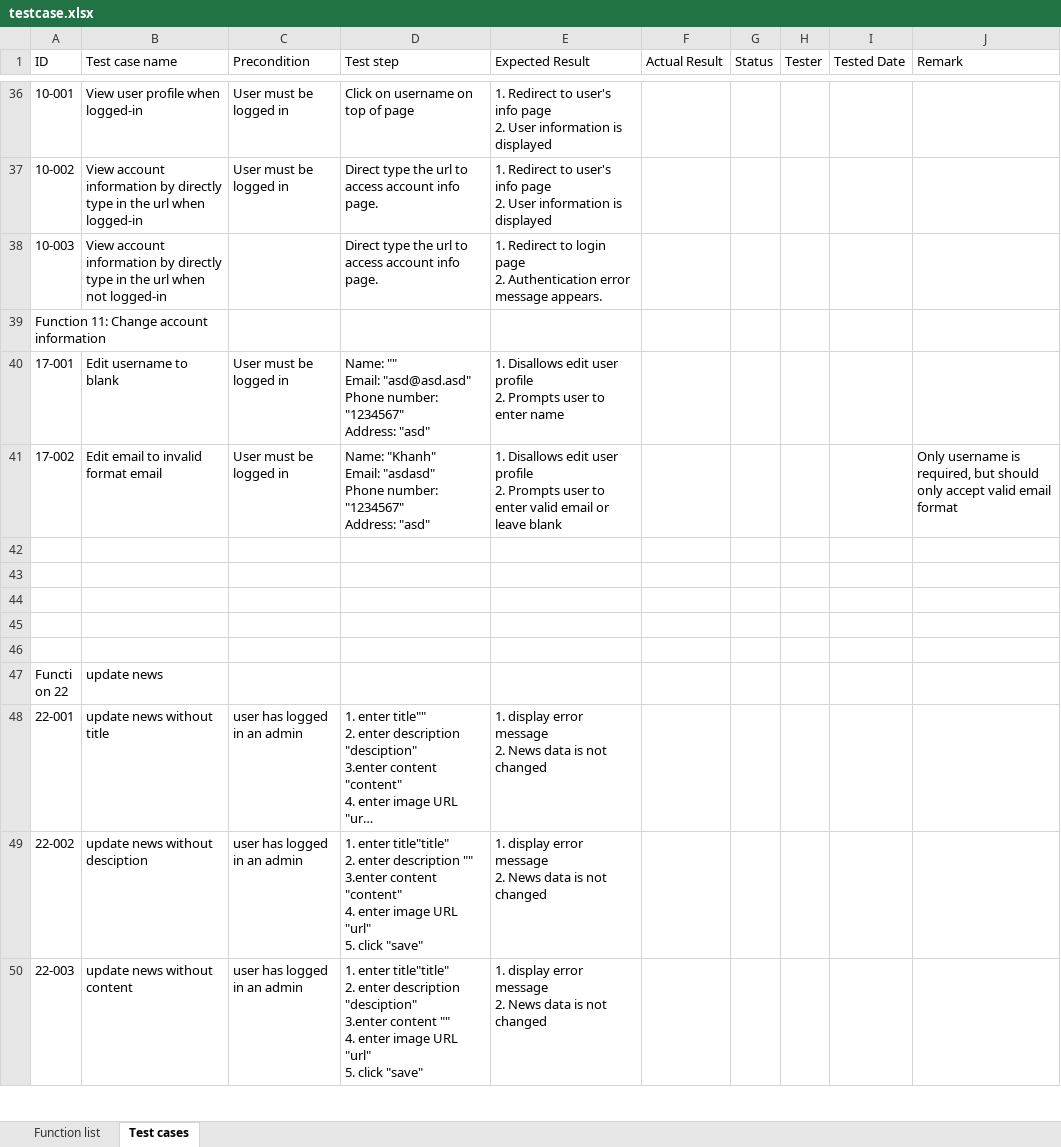
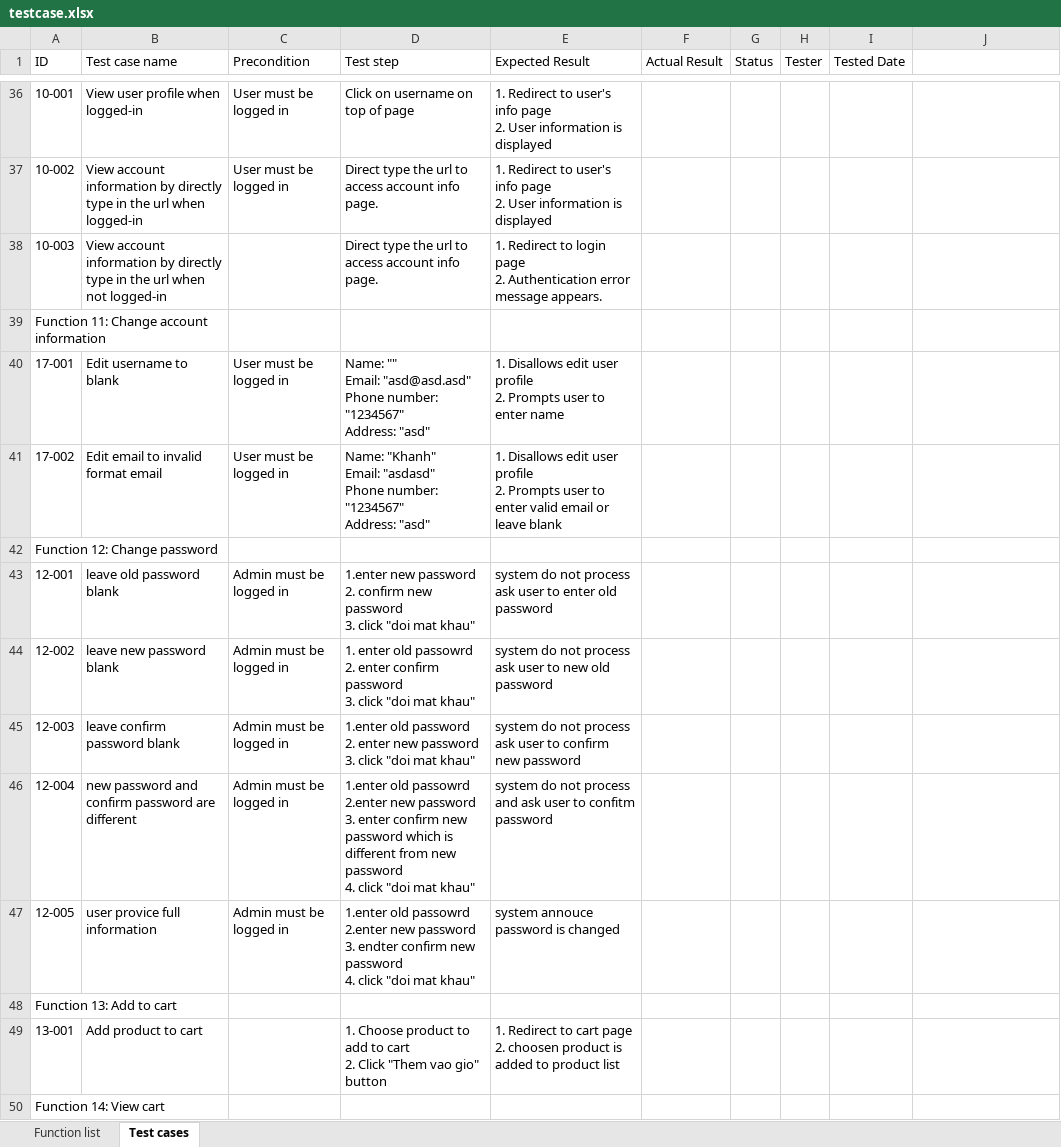
Before and after one commit to phanthehung/ocha, an Excel workbook: document/testcase.xlsx, sheet Test cases, drawn as a sheet; only a part is shown, gaps mark what is left out; the shorter side is filled out with more unchanged rows; long unchanged cells end in …; values as stored, in another font and other column widths than the file's, no cell formats; ↵ is a line break in a cell; the diff covers the shown part only; the diff names each change by its address in the sheet, - before the commit and + after, or states it on an @@ line.

Commit message:
update proposal and test case

```diff
--- a/document/testcase.xlsx (sheet Test cases)
+++ b/document/testcase.xlsx (sheet Test cases)
-J1: Remark
+J1: (empty)
-J41: Only username is required, but should only accept valid email format
+J41: (empty)
-A42 (ID): (empty)
+A42 (ID): Function 12: Change password
-row 43: (empty)
+row 43: 12-001 | leave old password blank | Admin must be logged in | 1.enter new password ↵ 2. confirm new password ↵ 3. click "doi mat khau" | system do not process ask user to enter old password
-row 44: (empty)
+row 44: 12-002 | leave new password blank | Admin must be logged in | 1. enter old passowrd ↵ 2. enter confirm password ↵ 3. click "doi mat khau" | system do not process ask user to new old password
-row 45: (empty)
+row 45: 12-003 | leave confirm password blank | Admin must be logged in | 1.enter old password ↵ 2. enter new password ↵ 3. click "doi mat khau" | system do not process ask user to confirm new password
-row 46: (empty)
+row 46: 12-004 | new password and confirm password are different | Admin must be logged in | 1.enter old passowrd ↵ 2.enter new password ↵ 3. enter confirm new password which is different from new password ↵ 4. click "doi mat khau" | system do not process and ask user to confitm password
+row 47: 12-005 | user provice full information | Admin must be logged in | 1.enter old passowrd ↵ 2.enter new password ↵ 3. endter confirm new password ↵ 4. click "doi mat khau" | system annouce password is changed
+row 48: Function 13: Add to cart
+row 49: 13-001 | Add product to cart |  | 1. Choose product to add to cart ↵ 2. Click "Them vao gio" button | 1. Redirect to cart page ↵ 2. choosen product is added to product list
+row 50: Function 14: View cart
```
Also changed, not shown: 33 added rows elsewhere in this sheet, cell formats, 2 other files.
